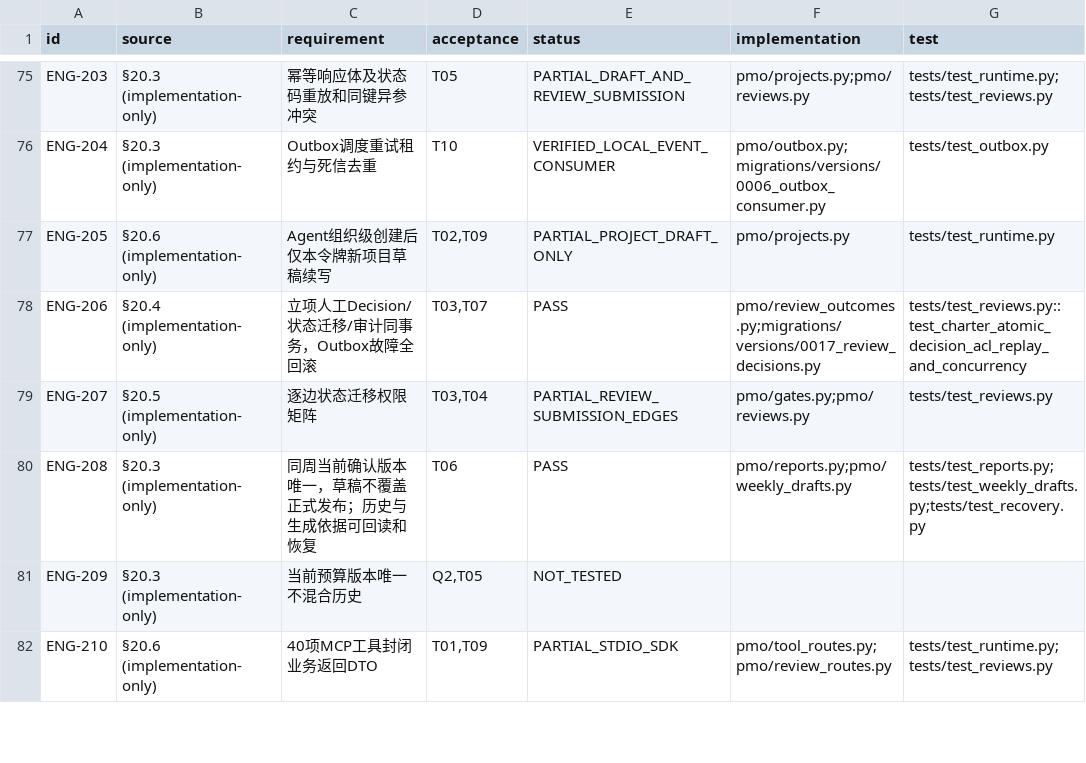
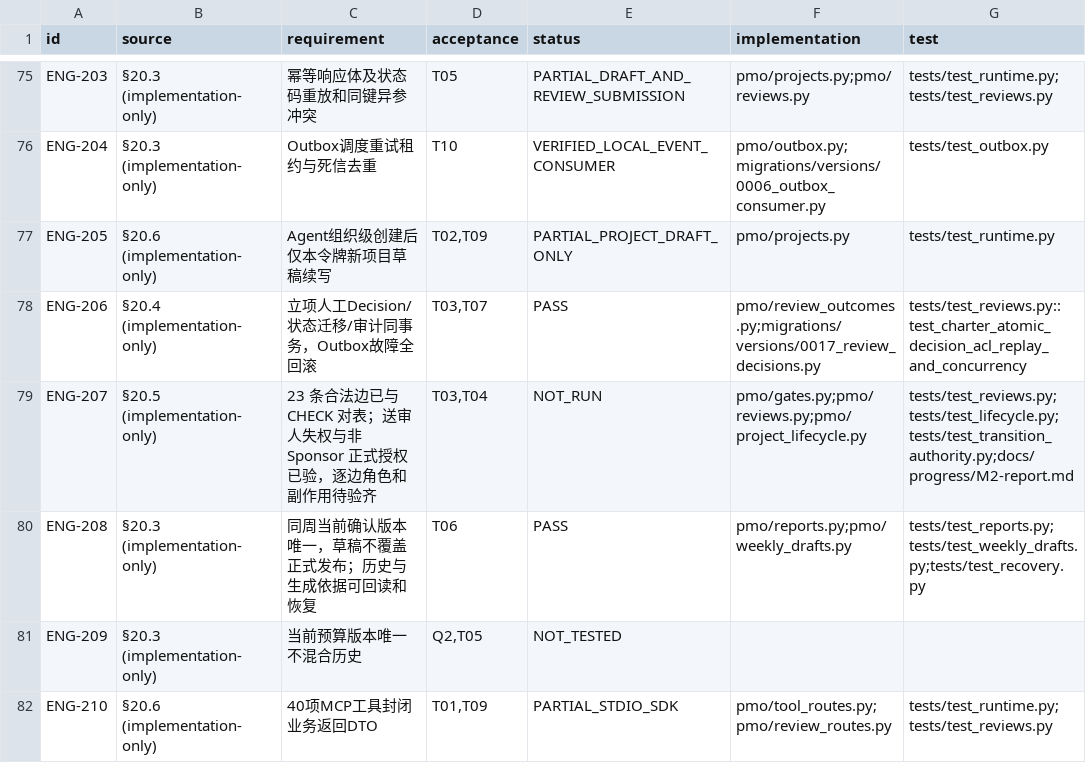
Before and after one commit to Changxin-YR/PM, a CSV file: docs/acceptance/traceability.csv, drawn as a sheet; only a part is shown, gaps mark what is left out; the diff covers the shown part only.

```diff
--- a/docs/acceptance/traceability.csv
+++ b/docs/acceptance/traceability.csv
@@ -78,3 +78,3 @@
 "ENG-206","§20.4 (implementation-only)","立项人工Decision/状态迁移/审计同事务，Outbox故障全回滚","T03,T07","PASS","pmo/review_outcomes.py;migrations/versions/0017_review_decisions.py","tests/test_reviews.py::test_charter_atomic_decision_acl_replay_and_concurrency"
-"ENG-207","§20.5 (implementation-only)","逐边状态迁移权限矩阵","T03,T04","PARTIAL_REVIEW_SUBMISSION_EDGES","pmo/gates.py;pmo/reviews.py","tests/test_reviews.py"
+"ENG-207","§20.5 (implementation-only)","23 条合法边已与 CHECK 对表；送审人失权与非 Sponsor 正式授权已验，逐边角色和副作用待验齐","T03,T04","NOT_RUN","pmo/gates.py;pmo/reviews.py;pmo/project_lifecycle.py","tests/test_reviews.py;tests/test_lifecycle.py;tests/test_transition_authority.py;docs/progress/M2-report.md"
 "ENG-208","§20.3 (implementation-only)","同周当前确认版本唯一，草稿不覆盖正式发布；历史与生成依据可回读和恢复","T06","PASS","pmo/reports.py;pmo/weekly_drafts.py","tests/test_reports.py;tests/test_weekly_drafts.py;tests/test_recovery.py"
```
Also changed, not shown: 4 edited cells elsewhere in this file, 15 other files.
